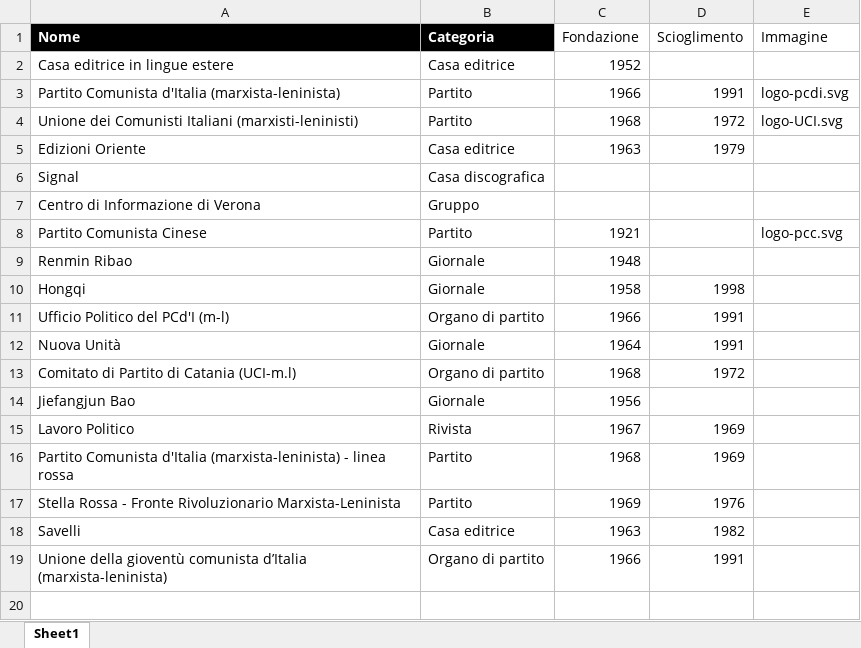
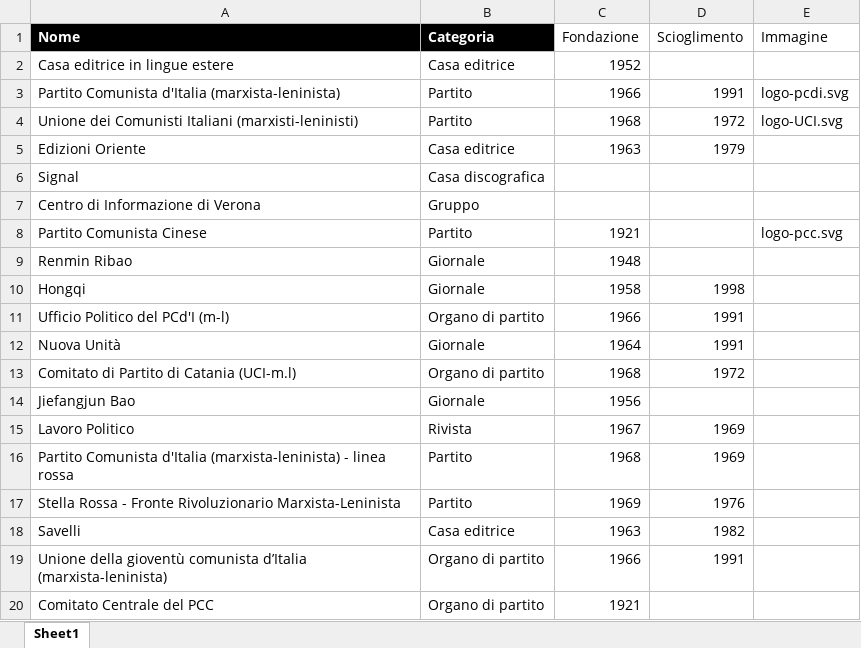
Before and after one commit to AMI-AIM/archivio-maoismo-italiano, an Excel workbook: data/organizzazioni.xlsx, sheet Sheet1, drawn as a sheet; values as stored, in another font and other column widths than the file's, no borders; table styles not drawn; the diff names each change by its address in the sheet, - before the commit and + after, or states it on an @@ line.

```diff
--- a/data/organizzazioni.xlsx (sheet Sheet1)
+++ b/data/organizzazioni.xlsx (sheet Sheet1)
+row 20: Comitato Centrale del PCC | Organo di partito | 1921
```
Also changed, not shown: data/catalogo.xlsx, 16 other files.
